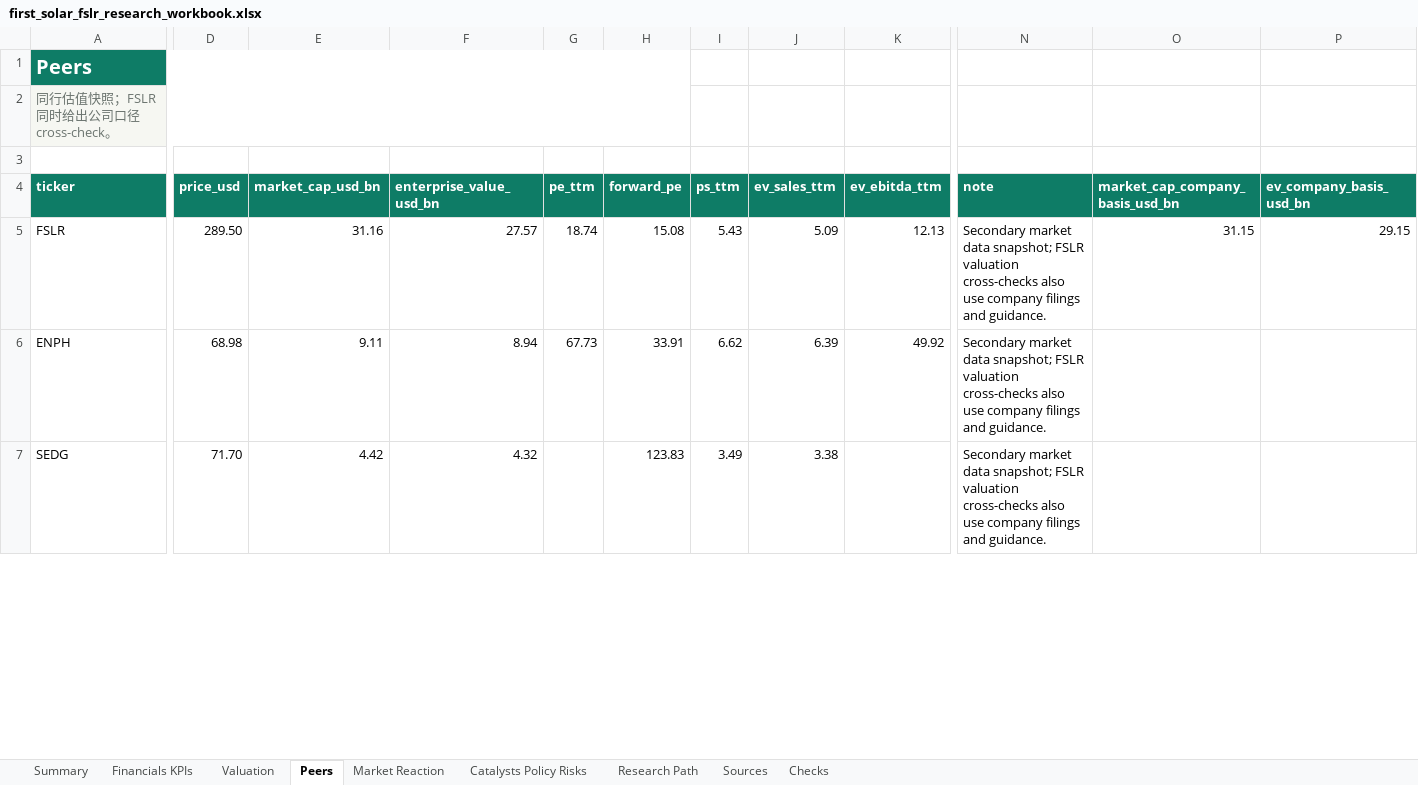
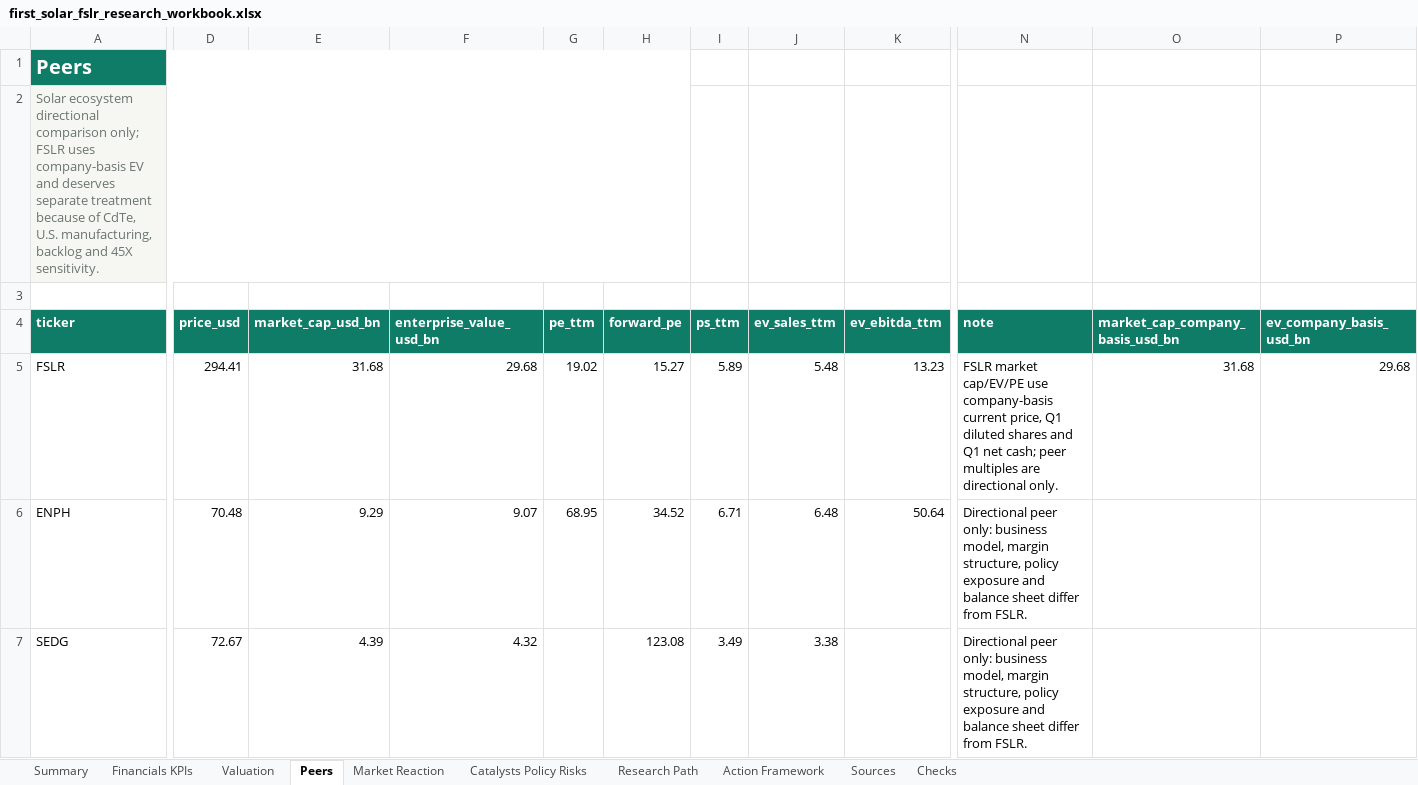
Before and after one commit to Kohaningithub/first-solar-fslr-solar-research, an Excel workbook: outputs/first_solar_fslr_research_workbook.xlsx, sheet Peers, drawn as a sheet; only a part is shown, gaps mark what is left out; values as stored, in another font and other column widths than the file's, no borders; table styles not drawn; the diff covers the shown part only; the diff names each change by its address in the sheet, - before the commit and + after, or states it on an @@ line.

Commit message:
Make FSLR framework active build

```diff
--- a/outputs/first_solar_fslr_research_workbook.xlsx (sheet Peers)
+++ b/outputs/first_solar_fslr_research_workbook.xlsx (sheet Peers)
+sheet tab: Action Framework
-A2 (ticker): 同行估值快照；FSLR 同时给出公司口径 cross-check。
+A2 (ticker): Solar ecosystem directional comparison only; FSLR uses company-basis EV and deserves separate treatment because of CdTe, U.S. manufacturing, backlog and 45X sensitivity.
-D5 (price_usd): 289.50
+D5 (price_usd): 294.41
-E5 (market_cap_usd_bn): 31.16
+E5 (market_cap_usd_bn): 31.68
-F5 (enterprise_value_usd_bn): 27.57
+F5 (enterprise_value_usd_bn): 29.68
-G5 (pe_ttm): 18.74
+G5 (pe_ttm): 19.02
-H5 (forward_pe): 15.08
+H5 (forward_pe): 15.27
-I5 (ps_ttm): 5.43
+I5 (ps_ttm): 5.89
-J5 (ev_sales_ttm): 5.09
+J5 (ev_sales_ttm): 5.48
-K5 (ev_ebitda_ttm): 12.13
+K5 (ev_ebitda_ttm): 13.23
-N5 (note): Secondary market data snapshot; FSLR valuation cross-checks also use company filings and guidance.
+N5 (note): FSLR market cap/EV/PE use company-basis current price, Q1 diluted shares and Q1 net cash; peer multiples are directional only.
-O5 (market_cap_company_basis_usd_bn): 31.15
+O5 (market_cap_company_basis_usd_bn): 31.68
-P5 (ev_company_basis_usd_bn): 29.15
+P5 (ev_company_basis_usd_bn): 29.68
-D6 (price_usd): 68.98
+D6 (price_usd): 70.48
-E6 (market_cap_usd_bn): 9.11
+E6 (market_cap_usd_bn): 9.29
-F6 (enterprise_value_usd_bn): 8.94
+F6 (enterprise_value_usd_bn): 9.07
-G6 (pe_ttm): 67.73
+G6 (pe_ttm): 68.95
-H6 (forward_pe): 33.91
+H6 (forward_pe): 34.52
-I6 (ps_ttm): 6.62
+I6 (ps_ttm): 6.71
-J6 (ev_sales_ttm): 6.39
+J6 (ev_sales_ttm): 6.48
-K6 (ev_ebitda_ttm): 49.92
+K6 (ev_ebitda_ttm): 50.64
-N6:N7 (note): Secondary market data snapshot; FSLR valuation cross-checks also use company filings and guidance.
+N6:N7 (note): Directional peer only: business model, margin structure, policy exposure and balance sheet differ from FSLR.
-D7 (price_usd): 71.70
+D7 (price_usd): 72.67
-E7 (market_cap_usd_bn): 4.42
+E7 (market_cap_usd_bn): 4.39
-H7 (forward_pe): 123.83
+H7 (forward_pe): 123.08
```
Also changed, not shown: 32 edited cells elsewhere in this sheet, sheet Summary, sheet Research Path, sheet Catalysts Policy Risks, sheet Valuation, charts or pictures, 15 other files.
